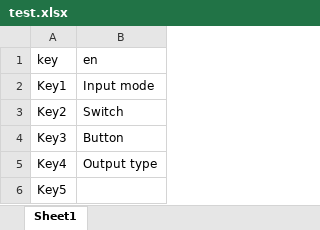
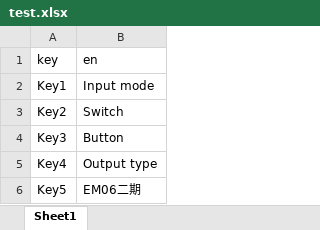
Before and after one commit to CodeOcenS/AddLanguageKey, an Excel workbook: test.xlsx, sheet Sheet1, drawn as a sheet; values as stored, in another font and other column widths than the file's, no borders; the diff names each change by its address in the sheet, - before the commit and + after, or states it on an @@ line.

```diff
--- a/test.xlsx (sheet Sheet1)
+++ b/test.xlsx (sheet Sheet1)
-B6 (en): (empty)
+B6 (en): EM06二期
```
Also changed, not shown: 2 other files.
